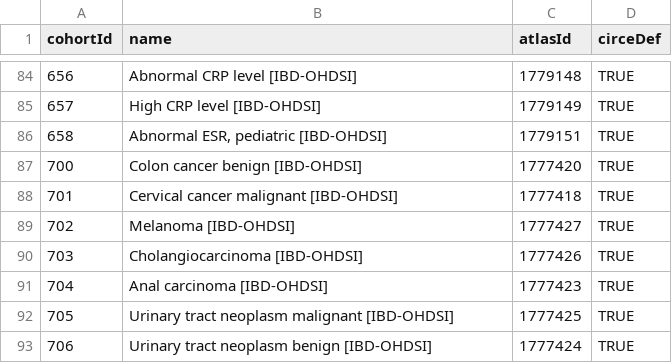
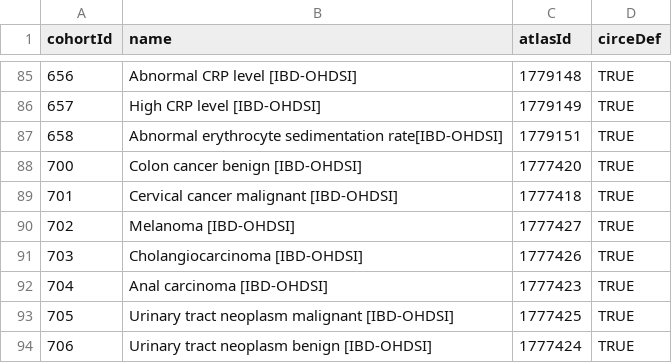
Before and after one commit to ohdsi-studies/IbdCharacterization, a CSV file: inst/shiny/IbdCharacterizationResultsExplorer/cohorts.csv, drawn as a sheet; only a part is shown, gaps mark what is left out; the diff covers the shown part only.

```diff
--- a/inst/shiny/IbdCharacterizationResultsExplorer/cohorts.csv
+++ b/inst/shiny/IbdCharacterizationResultsExplorer/cohorts.csv
@@ -85,3 +86,3 @@ cohortId,name,atlasId,circeDef
 657,High CRP level [IBD-OHDSI],1779149,TRUE
-658,"Abnormal ESR, pediatric [IBD-OHDSI]",1779151,TRUE
+658,Abnormal erythrocyte sedimentation rate[IBD-OHDSI],1779151,TRUE
 700,Colon cancer benign [IBD-OHDSI],1777420,TRUE
```
Also changed, not shown: 1 added row and 7 moved rows elsewhere in this file, inst/settings/CohortsToCreateFeature.csv, 4 other files.
